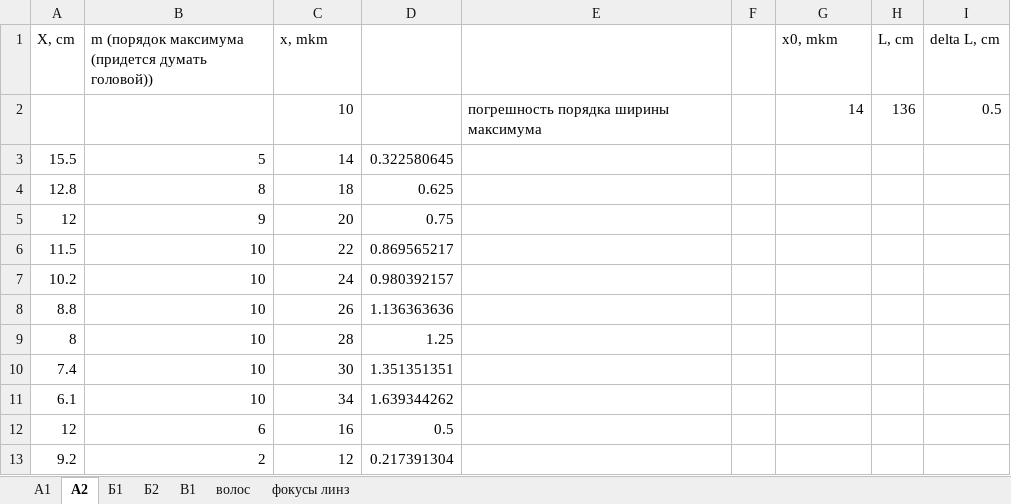
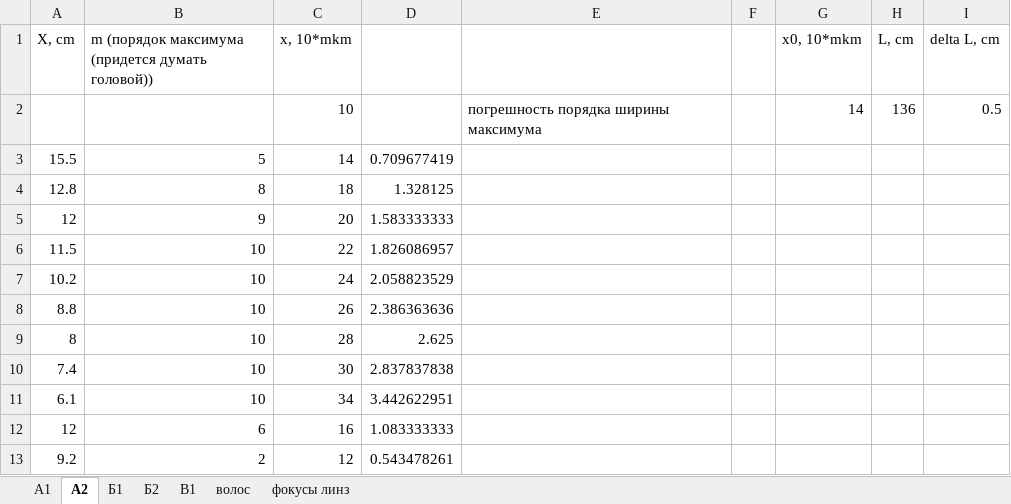
Before and after one commit to nina-zhuchkova/labs_4sem, an Excel workbook: 4.3.4 фурье-оптика/измерения.xlsx, sheet A2, drawn as a sheet; values as stored, in another font and other column widths than the file's, no borders; charts and pictures not drawn; the diff names each change by its address in the sheet, - before the commit and + after, or states it on an @@ line.

```diff
--- a/4.3.4 фурье-оптика/измерения.xlsx (sheet A2)
+++ b/4.3.4 фурье-оптика/измерения.xlsx (sheet A2)
-C1: x, mkm
+C1: x, 10*mkm
-G1: x0, mkm
+G1: x0, 10*mkm
-D3: 0.322580645
+D3: 0.709677419
-D4: 0.625
+D4: 1.328125
-D5: 0.75
+D5: 1.583333333
-D6: 0.869565217
+D6: 1.826086957
-D7: 0.980392157
+D7: 2.058823529
-D8: 1.136363636
+D8: 2.386363636
-D9: 1.25
+D9: 2.625
-D10: 1.351351351
+D10: 2.837837838
-D11: 1.639344262
+D11: 3.442622951
-D12: 0.5
+D12: 1.083333333
-D13: 0.217391304
+D13: 0.543478261
```
Also changed, not shown: sheet фокусы линз, sheet Б1, charts or pictures, 59 other files.
